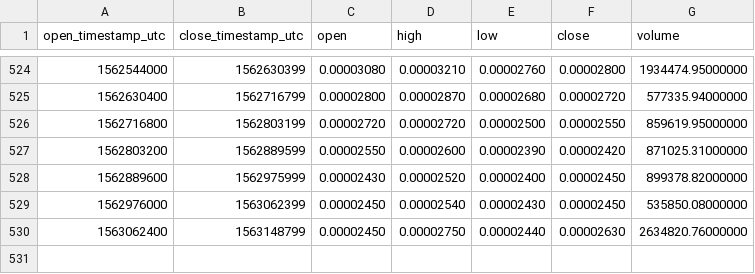
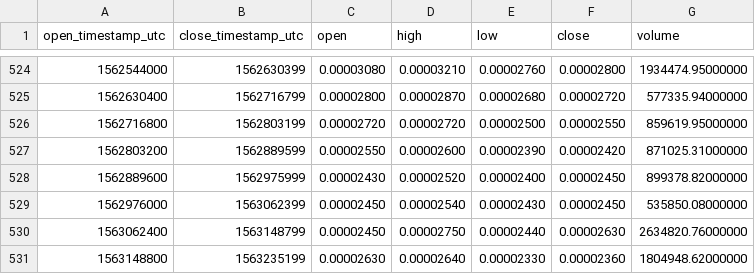
Before and after one commit to cryptobigbro/binance-STEEMBTC, a CSV file: binance-STEEMBTC-1d.csv, drawn as a sheet; only a part is shown, gaps mark what is left out; the diff names each change by its address in the sheet, - before the commit and + after, or states it on an @@ line.

```diff
--- a/binance-STEEMBTC-1d.csv
+++ b/binance-STEEMBTC-1d.csv
+row 531: 1563148800 | 1563235199 | 0.00002630 | 0.00002640 | 0.00002330 | 0.00002360 | 1804948.62000000
```
Also changed, not shown: binance-STEEMBTC-1h.csv.
